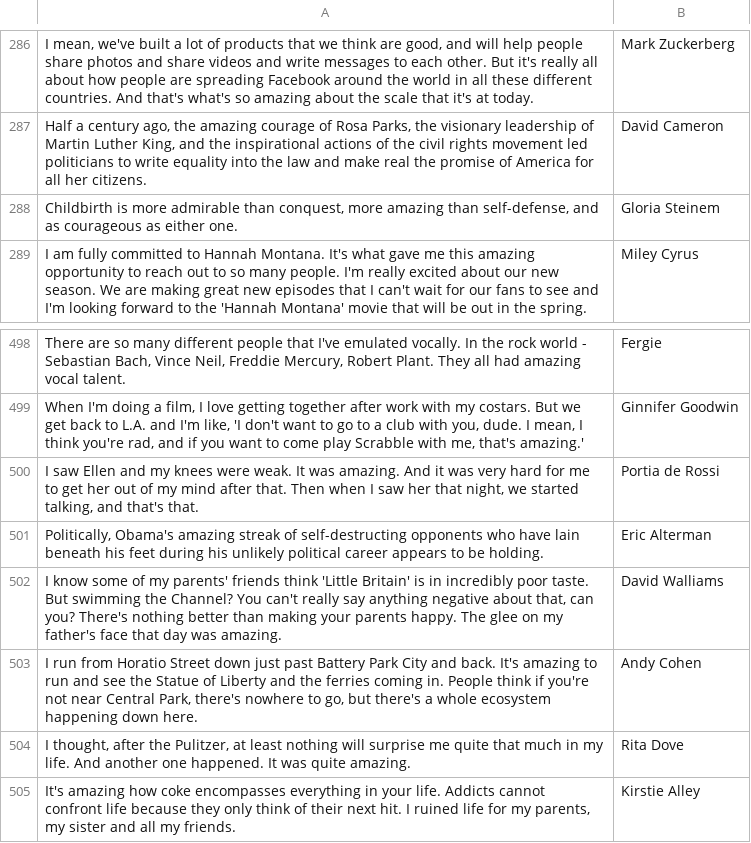
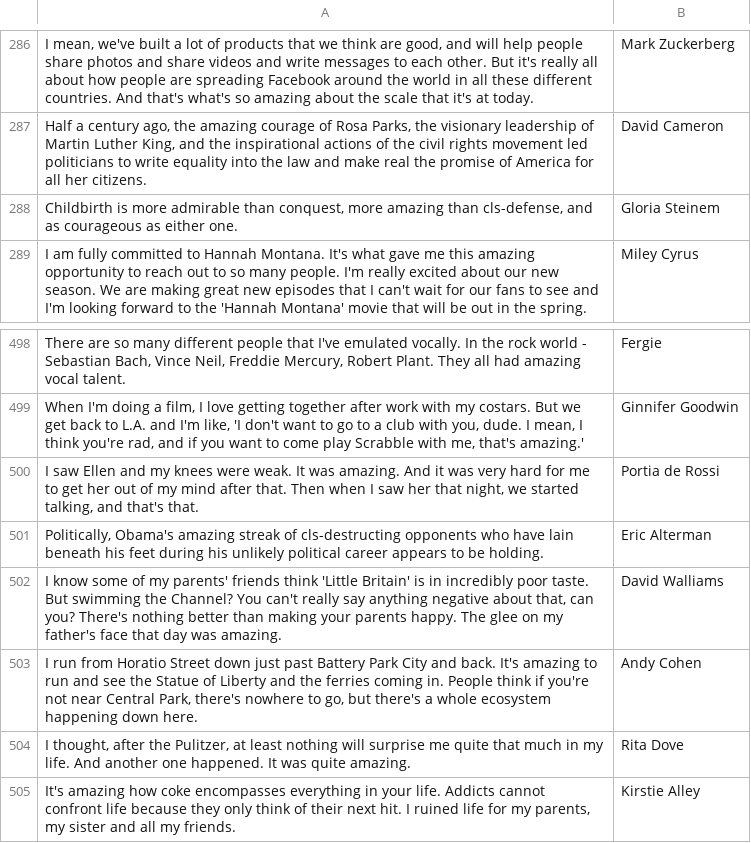
Before and after one commit to conradylx/Python_Basic, a CSV file: 24.03.2021/Excercise8/quotes.csv, drawn as a sheet; only a part is shown, gaps mark what is left out; the diff covers the shown part only.

```diff
--- a/24.03.2021/Excercise8/quotes.csv
+++ b/24.03.2021/Excercise8/quotes.csv
@@ -287,3 +287,3 @@ I mean, we've built a lot of products that we think are good, and will help peop
 Half a century ago, the amazing courage of Rosa Parks, the visionary leadership of Martin Luther King, and the inspirational actions of the civil rights movement led politicians to write equality into the law and make real the promise of America for all her citizens.;David Cameron
-Childbirth is more admirable than conquest, more amazing than self-defense, and as courageous as either one.;Gloria Steinem
+Childbirth is more admirable than conquest, more amazing than cls-defense, and as courageous as either one.;Gloria Steinem
 I am fully committed to Hannah Montana. It's what gave me this amazing opportunity to reach out to so many people. I'm really excited about our new season. We are making great new episodes that I can't wait for our fans to see and I'm looking forward to the 'Hannah Montana' movie that will be out in the spring.;Miley Cyrus
@@ -500,3 +500,3 @@ When I'm doing a film, I love getting together after work with my costars. But w
 I saw Ellen and my knees were weak. It was amazing. And it was very hard for me to get her out of my mind after that. Then when I saw her that night, we started talking, and that's that.;Portia de Rossi
-Politically, Obama's amazing streak of self-destructing opponents who have lain beneath his feet during his unlikely political career appears to be holding.;Eric Alterman
+Politically, Obama's amazing streak of cls-destructing opponents who have lain beneath his feet during his unlikely political career appears to be holding.;Eric Alterman
 I know some of my parents' friends think 'Little Britain' is in incredibly poor taste. But swimming the Channel? You can't really say anything negative about that, can you? There's nothing better than making your parents happy. The glee on my father's face that day was amazing.;David Walliams
```
Also changed, not shown: 5 edited cells elsewhere in this file, 2 other files.
